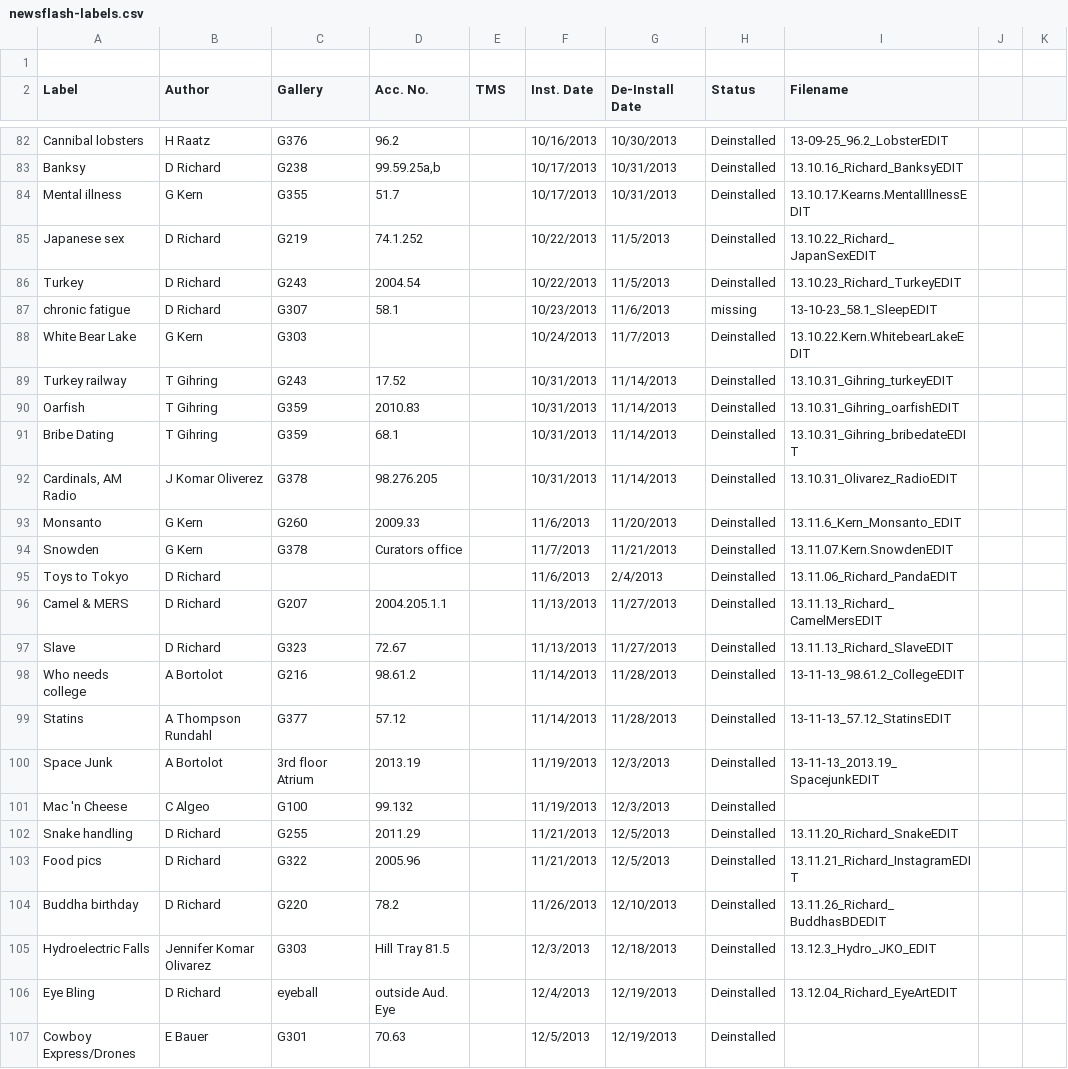
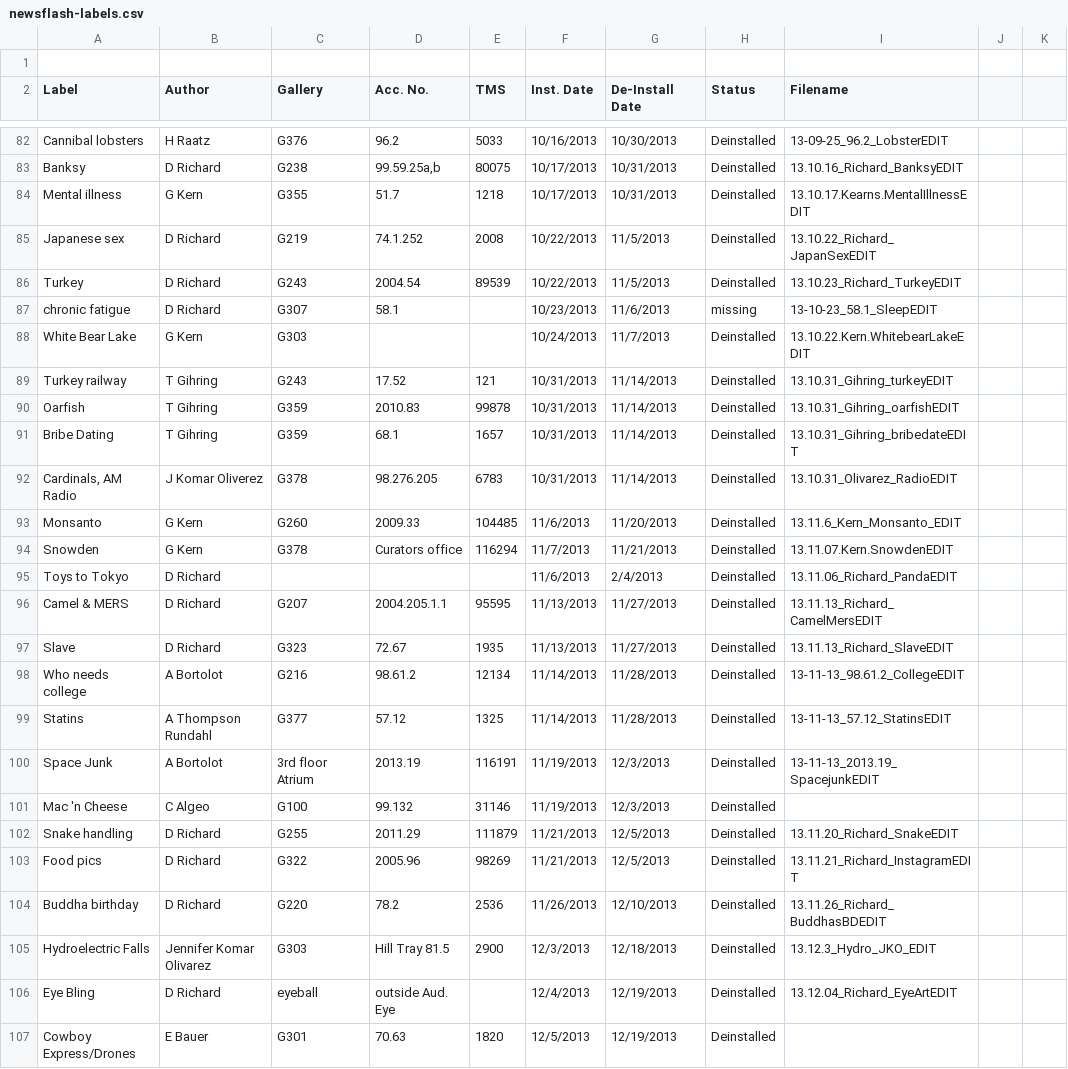
Before and after one commit to artsmia/newsflash, a CSV file: newsflash-labels.csv, drawn as a sheet; only a part is shown, gaps mark what is left out; the diff covers the shown part only; the diff names each change by its address in the sheet, - before the commit and + after, or states it on an @@ line.

```diff
--- a/newsflash-labels.csv
+++ b/newsflash-labels.csv
-E82 (TMS): (empty)
+E82 (TMS): 5033
-E83 (TMS): (empty)
+E83 (TMS): 80075
-E84 (TMS): (empty)
+E84 (TMS): 1218
-E85 (TMS): (empty)
+E85 (TMS): 2008
-E86 (TMS): (empty)
+E86 (TMS): 89539
-E89 (TMS): (empty)
+E89 (TMS): 121
-E90 (TMS): (empty)
+E90 (TMS): 99878
-E91 (TMS): (empty)
+E91 (TMS): 1657
-E92 (TMS): (empty)
+E92 (TMS): 6783
-E93 (TMS): (empty)
+E93 (TMS): 104485
-E94 (TMS): (empty)
+E94 (TMS): 116294
-E96 (TMS): (empty)
+E96 (TMS): 95595
-E97 (TMS): (empty)
+E97 (TMS): 1935
-E98 (TMS): (empty)
+E98 (TMS): 12134
-E99 (TMS): (empty)
+E99 (TMS): 1325
-E100 (TMS): (empty)
+E100 (TMS): 116191
-E101 (TMS): (empty)
+E101 (TMS): 31146
-E102 (TMS): (empty)
+E102 (TMS): 111879
-E103 (TMS): (empty)
+E103 (TMS): 98269
-E104 (TMS): (empty)
+E104 (TMS): 2536
-E105 (TMS): (empty)
+E105 (TMS): 2900
-E107 (TMS): (empty)
+E107 (TMS): 1820
```
Also changed, not shown: 156 edited cells elsewhere in this file, 42 other files.
